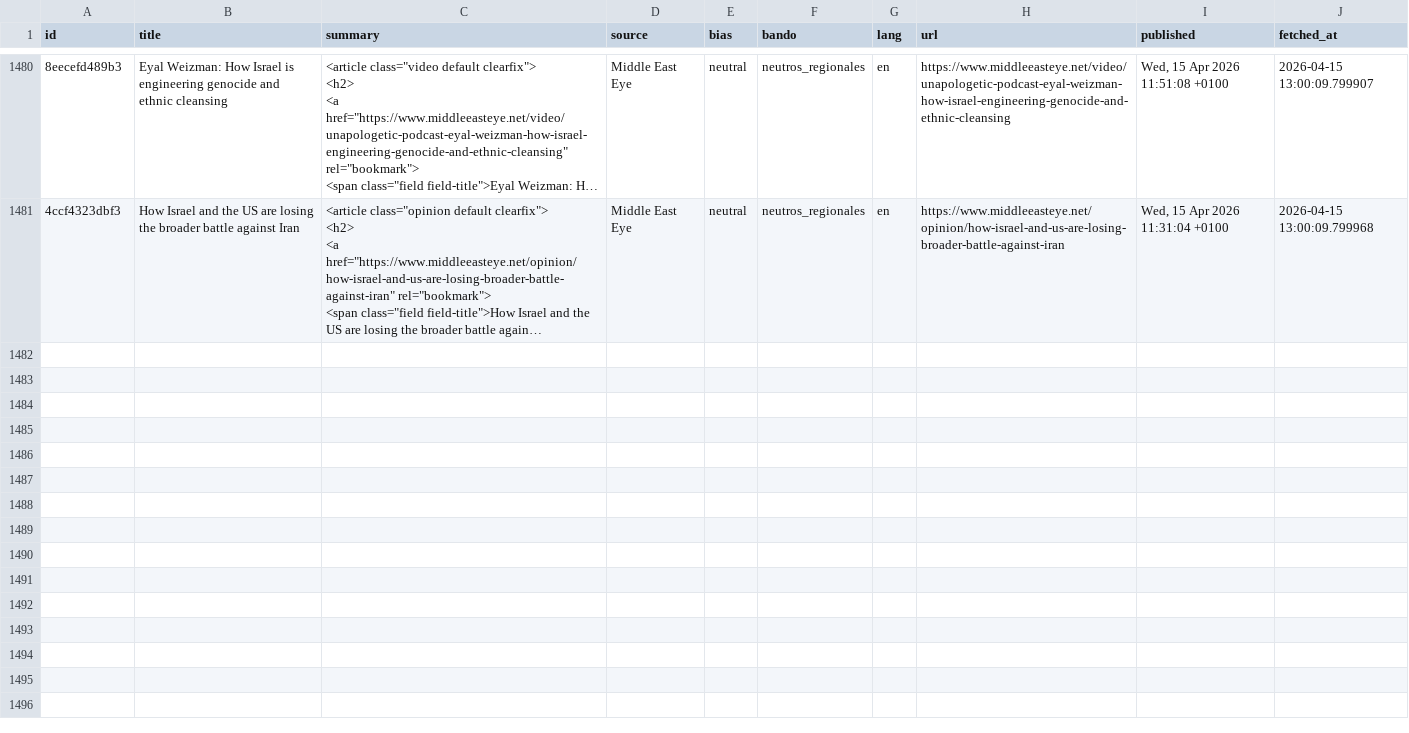
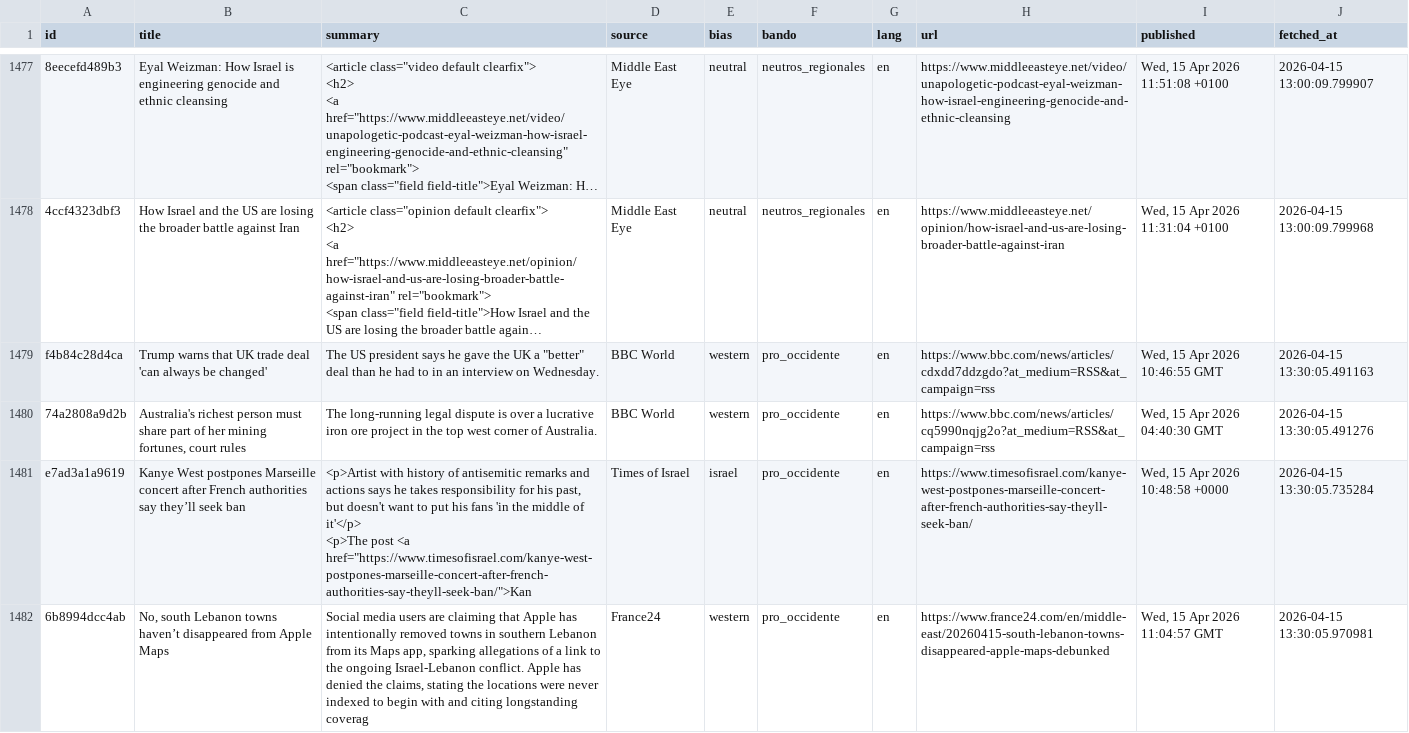
Before and after one commit to mcasrom/iran-osint-monitor, a CSV file: data/processed/iran_news.csv, drawn as a sheet; only a part is shown, gaps mark what is left out; long unchanged cells end in …; ↵ is a line break in a cell; the diff covers the shown part only; the diff names each change by its address in the sheet, - before the commit and + after, or states it on an @@ line.

```diff
--- a/data/processed/iran_news.csv
+++ b/data/processed/iran_news.csv
+row 1479: f4b84c28d4ca | Trump warns that UK trade deal 'can always be changed' | The US president says he gave the UK a "better" deal than he had to in an interview on Wednesday. | BBC World | western | pro_occidente | en | https://www.bbc.com/news/articles/cdxdd7ddzgdo?at_medium=RSS&at_campaign=rss | Wed, 15 Apr 2026 10:46:55 GMT | 2026-04-15 13:30:05.491163
+row 1480: 74a2808a9d2b | Australia's richest person must share part of her mining fortunes, court rules | The long-running legal dispute is over a lucrative iron ore project in the top west corner of Australia. | BBC World | western | pro_occidente | en | https://www.bbc.com/news/articles/cq5990nqjg2o?at_medium=RSS&at_campaign=rss | Wed, 15 Apr 2026 04:40:30 GMT | 2026-04-15 13:30:05.491276
+row 1481: e7ad3a1a9619 | Kanye West postpones Marseille concert after French authorities say they’ll seek ban | <p>Artist with history of antisemitic remarks and actions says he takes responsibility for his past, but doesn't want to put his fans 'in the middle of it'</p> ↵ <p>The post <a href="https://www.timesofisrael.com/kanye-west-postpones-marseille-concert-after-french-authorities-say-theyll-seek-ban/">Kan | Times of Israel | israel | pro_occidente | en | https://www.timesofisrael.com/kanye-west-postpones-marseille-concert-after-french-authorities-say-theyll-seek-ban/ | Wed, 15 Apr 2026 10:48:58 +0000 | 2026-04-15 13:30:05.735284
+row 1482: 6b8994dcc4ab | No, south Lebanon towns haven’t disappeared from Apple Maps | Social media users are claiming that Apple has intentionally removed towns in southern Lebanon from its Maps app, sparking allegations of a link to the ongoing Israel-Lebanon conflict. Apple has denied the claims, stating the locations were never indexed to begin with and citing longstanding coverag | France24 | western | pro_occidente | en | https://www.france24.com/en/middle-east/20260415-south-lebanon-towns-disappeared-apple-maps-debunked | Wed, 15 Apr 2026 11:04:57 GMT | 2026-04-15 13:30:05.970981
```
Also changed, not shown: 11 added rows and 3 removed rows elsewhere in this file, data/processed/iran_energy.csv, data/processed/iran_keywords.csv, 8 other files.
